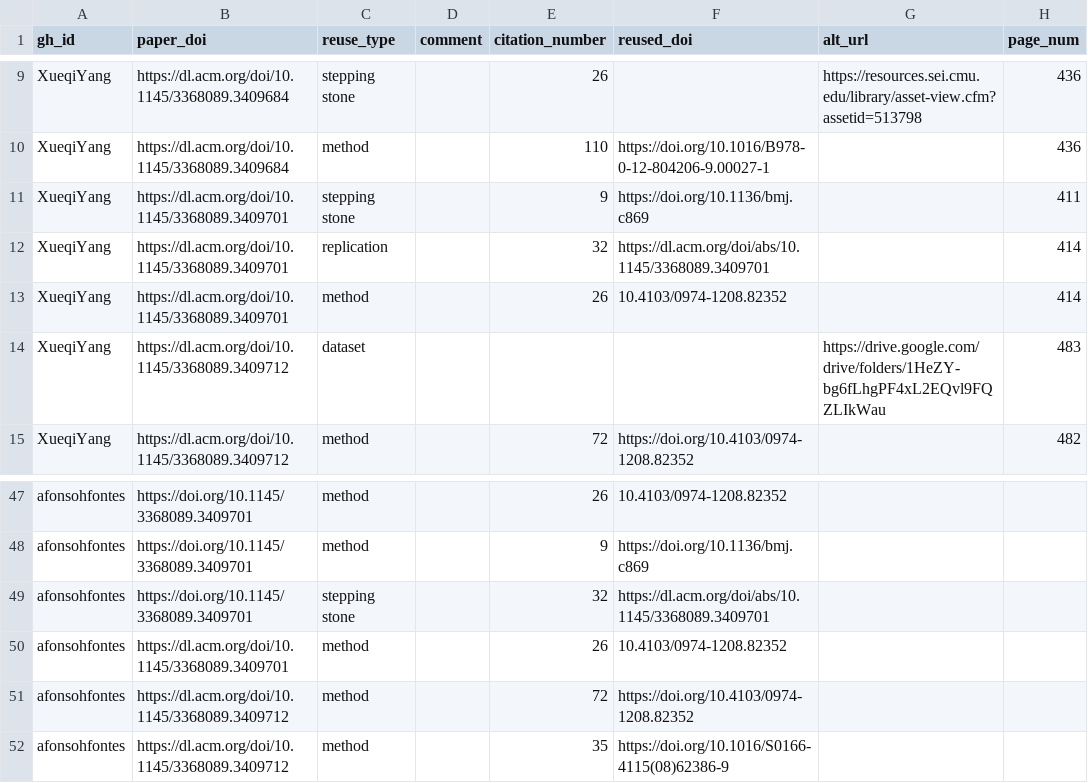
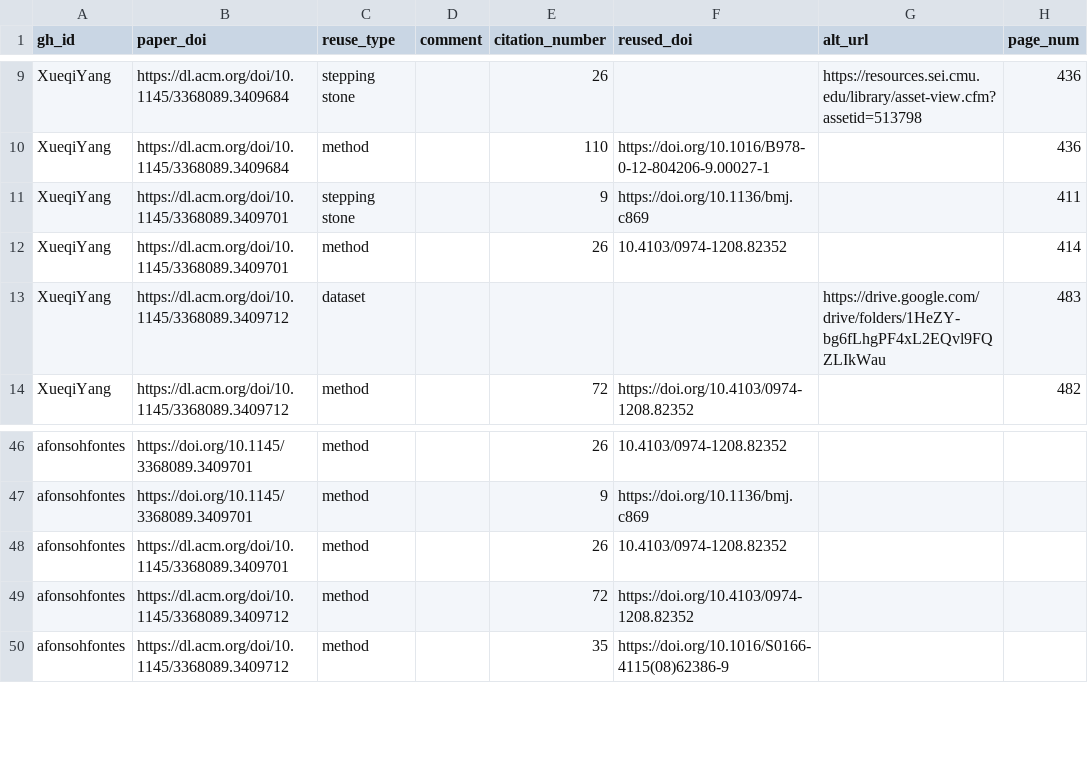
Before and after one commit to department-of-reuse/DoR, a CSV file: workflow/done/wp-bi-results.csv, drawn as a sheet; only a part is shown, gaps mark what is left out.

Commit message:
Redacted data for 10.1145/3368089.3409701 which introduced a loop

```diff
--- a/workflow/done/wp-bi-results.csv
+++ b/workflow/done/wp-bi-results.csv
@@ -11,3 +11,2 @@ XueqiYang,https://dl.acm.org/doi/10.1145/3368089.3409684,method,,110,https://doi
 XueqiYang,https://dl.acm.org/doi/10.1145/3368089.3409701,stepping stone,,9,https://doi.org/10.1136/bmj.c869,,411
-XueqiYang,https://dl.acm.org/doi/10.1145/3368089.3409701,replication,,32,https://dl.acm.org/doi/abs/10.1145/3368089.3409701,,414
 XueqiYang,https://dl.acm.org/doi/10.1145/3368089.3409701,method,,26,10.4103/0974-1208.82352,,414
@@ -48,3 +47,2 @@ afonsohfontes,https://doi.org/10.1145/3368089.3409701,method,,26,10.4103/0974-12
 afonsohfontes,https://doi.org/10.1145/3368089.3409701,method,,9,https://doi.org/10.1136/bmj.c869,,
-afonsohfontes,https://doi.org/10.1145/3368089.3409701,stepping stone,,32,https://dl.acm.org/doi/abs/10.1145/3368089.3409701,,
 afonsohfontes,https://dl.acm.org/doi/10.1145/3368089.3409701,method,,26,10.4103/0974-1208.82352,,
```
